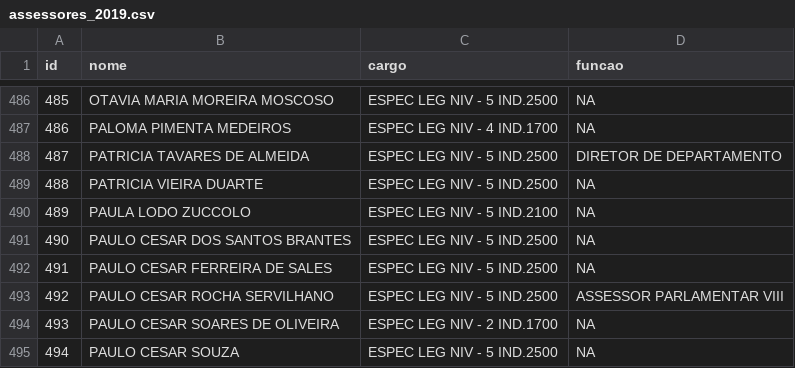
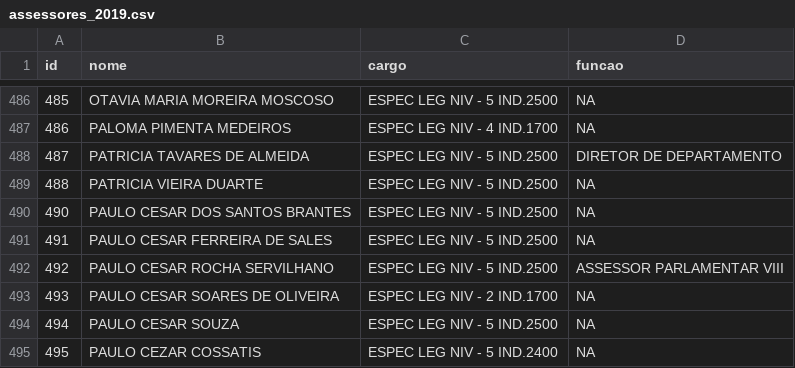
Before and after one commit to hadrizia/Rachadinha, a CSV file: data/assessores_2019.csv, drawn as a sheet; only a part is shown, gaps mark what is left out; the shorter side is filled out with more unchanged rows.

Commit message:
fix: remove participante
Olá, tudo bem? Venho aqui sugerir de remover funcionários concursados, pois estes não tem relação com os cargos comissionados. Sendo assim associar o nome desta pessoa ( sendo esta minha cunhada) com um software chamado "rachadinha" é uma associação injusta e pode inclusive qualificar injúria. Sendo assim peço gentilmente para que remova o nome dela desta lista. Deve ter outros nomes de funcionários concursados mas eu só conheço este.
Gostaria de reforçar que a intenção do software é boa mas acaba criando vínculos e associações indevidas :). Obrigado

```diff
--- a/data/assessores_2019.csv
+++ b/data/assessores_2019.csv
@@ -489,3 +489,2 @@ id,nome,cargo,funcao
 488,PATRICIA VIEIRA DUARTE,ESPEC LEG NIV - 5 IND.2500,NA
-489,PAULA LODO ZUCCOLO,ESPEC LEG NIV - 5 IND.2100,NA
 490,PAULO CESAR DOS SANTOS BRANTES,ESPEC LEG NIV - 5 IND.2500,NA
```
